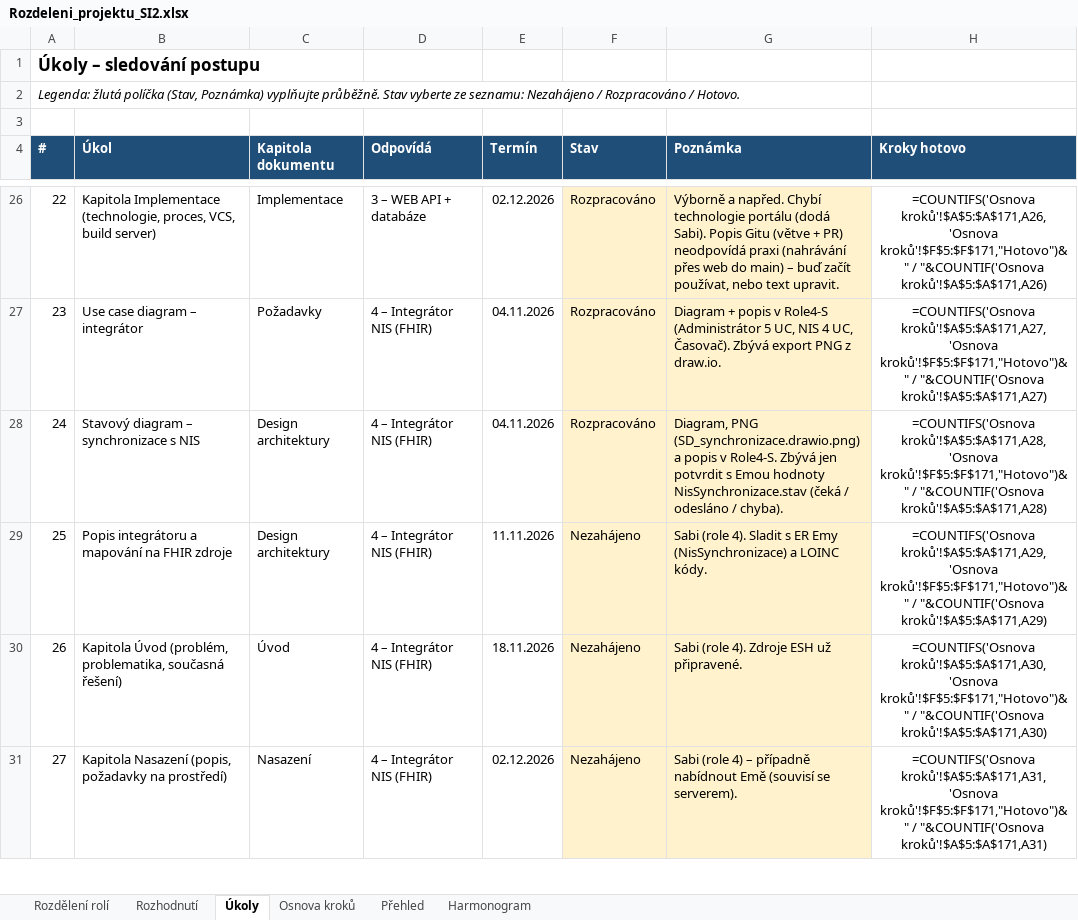
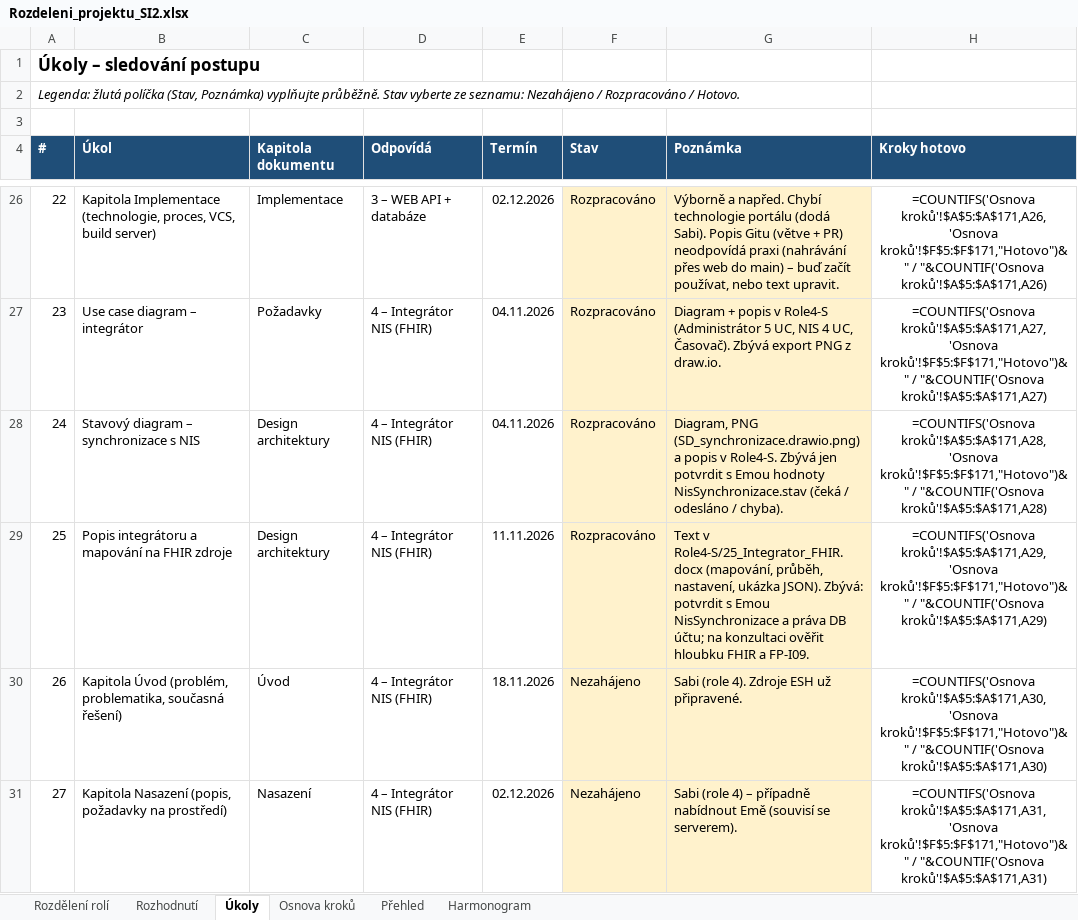
Before and after one commit to stastmar/SI_projekt, an Excel workbook: Rozdeleni_projektu_SI2.xlsx, sheet Úkoly, drawn as a sheet; only a part is shown, gaps mark what is left out; values as stored, in another font and other column widths than the file's, no borders; formulas without a stored value are shown as written; conditional formats not drawn; the diff names each change by its address in the sheet, - before the commit and + after, or states it on an @@ line.

Commit message:
Role 4: popis integratoru a FHIR, otazky pro Emu a na konzultaci

```diff
--- a/Rozdeleni_projektu_SI2.xlsx (sheet Úkoly)
+++ b/Rozdeleni_projektu_SI2.xlsx (sheet Úkoly)
-F29 (Stav): Nezahájeno
+F29 (Stav): Rozpracováno
-G29 (Poznámka): Sabi (role 4). Sladit s ER Emy (NisSynchronizace) a LOINC kódy.
+G29 (Poznámka): Text v Role4-S/25_Integrator_FHIR.docx (mapování, průběh, nastavení, ukázka JSON). Zbývá: potvrdit s Emou NisSynchronizace a práva DB účtu; na konzultaci ověřit hloubku FHIR a FP-I09.
```
Also changed, not shown: sheet Osnova kroků, 2 other files.
